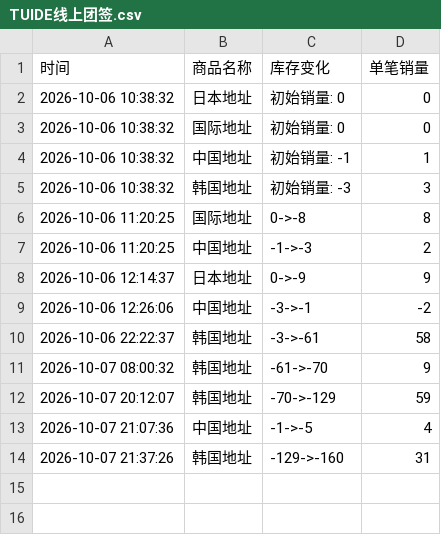
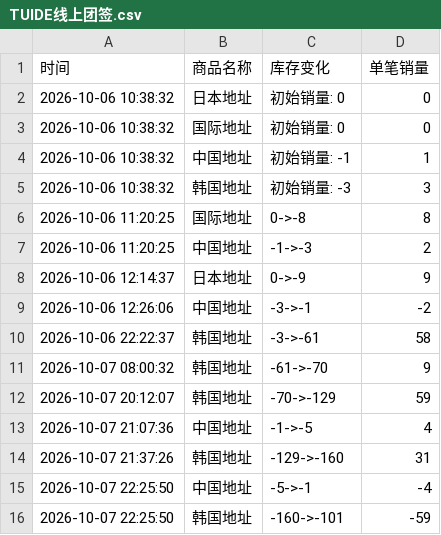
Before and after one commit to Juineii/tuide_k41011, a CSV file: TUIDE线上团签.csv, drawn as a sheet; the diff names each change by its address in the sheet, - before the commit and + after, or states it on an @@ line.

Commit message:
自动更新数据 2026-10-07 22:26:35

```diff
--- a/TUIDE线上团签.csv
+++ b/TUIDE线上团签.csv
+row 15: 2026-10-07 22:25:50 | 中国地址 | -5->-1 | -4
+row 16: 2026-10-07 22:25:50 | 韩国地址 | -160->-101 | -59
```
